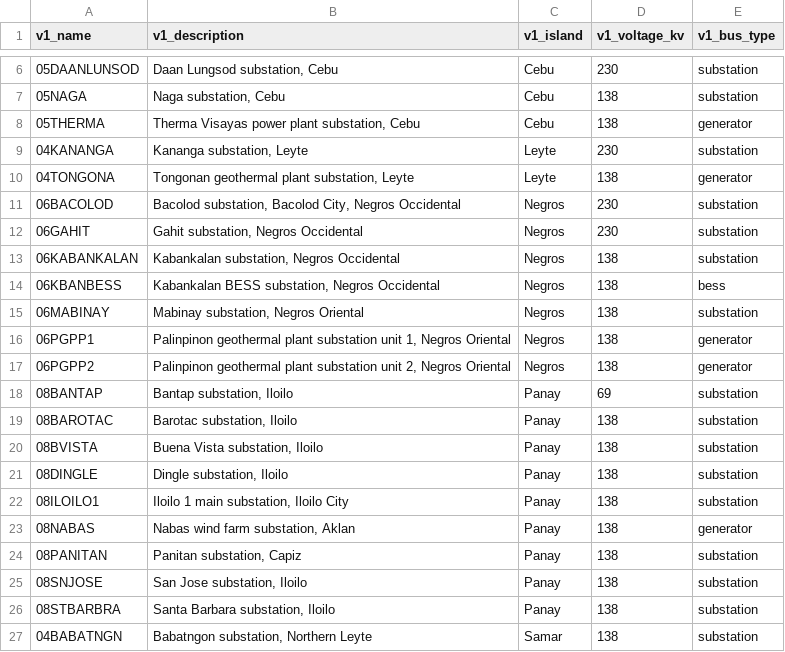
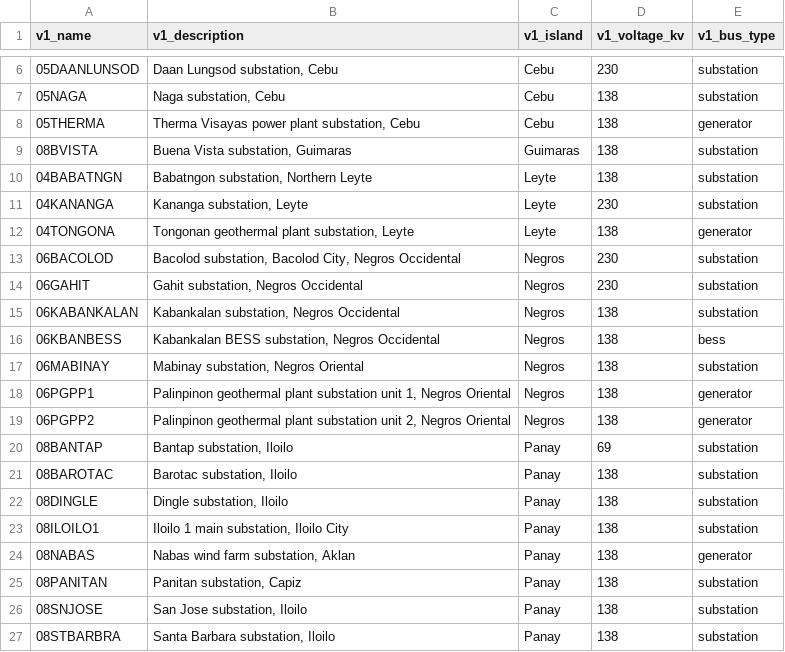
Before and after one commit to julius-darang/powergrid, a CSV file: backend/data/processed/v1_reconciliation_unmatched.csv, drawn as a sheet; only a part is shown, gaps mark what is left out; removed rows and columns are numbered as before the commit, all else as after; the diff names each change by its address in the sheet, - before the commit and + after, or states it on an @@ line.

```diff
--- a/backend/data/processed/v1_reconciliation_unmatched.csv
+++ b/backend/data/processed/v1_reconciliation_unmatched.csv
+row 9: 08BVISTA | Buena Vista substation, Guimaras | Guimaras | 138 | substation
+row 10: 04BABATNGN | Babatngon substation, Northern Leyte | Leyte | 138 | substation
-row 20: 08BVISTA | Buena Vista substation, Iloilo | Panay | 138 | substation
-row 27: 04BABATNGN | Babatngon substation, Northern Leyte | Samar | 138 | substation
```
Also changed, not shown: backend/data/processed/buses.csv, backend/data/processed/lines.csv, 18 other files.
